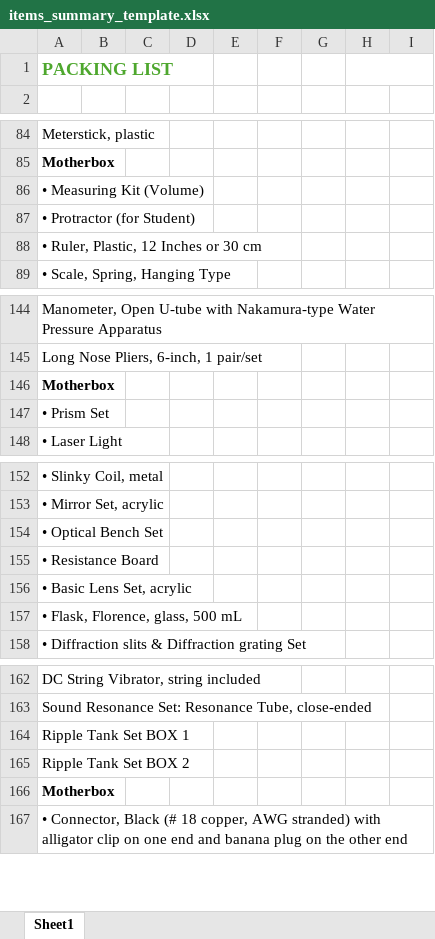
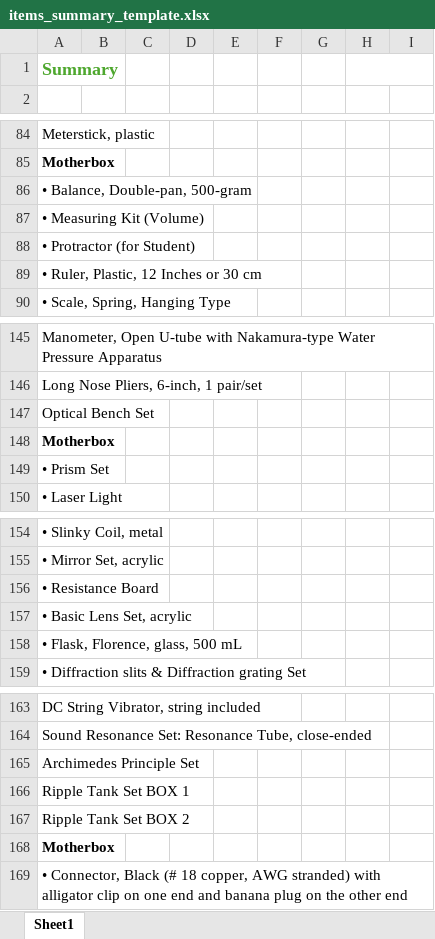
Before and after one commit to BianaAldrian/WLP_Automation-v7, an Excel workbook: res/excel/summary_template/items_summary_template.xlsx, sheet Sheet1, drawn as a sheet; only a part is shown, gaps mark what is left out; values as stored, in another font and other column widths than the file's, no borders; removed rows and columns are numbered as before the commit, all else as after; the diff covers the shown part only; the diff names each change by its address in the sheet, - before the commit and + after, or states it on an @@ line.

```diff
--- a/res/excel/summary_template/items_summary_template.xlsx (sheet Sheet1)
+++ b/res/excel/summary_template/items_summary_template.xlsx (sheet Sheet1)
-A1: PACKING LIST
+A1: Summary
+row 86: • Balance, Double-pan, 500-gram
+row 147: Optical Bench Set
-row 154: • Optical Bench Set
+row 165: Archimedes Principle Set
```
Also changed, not shown: 1 removed row elsewhere in this sheet, res/excel/cbm_bases/cbm_data.xlsx, res/excel/loadplan_template/load_plan_template.xlsx, 13 other files.
